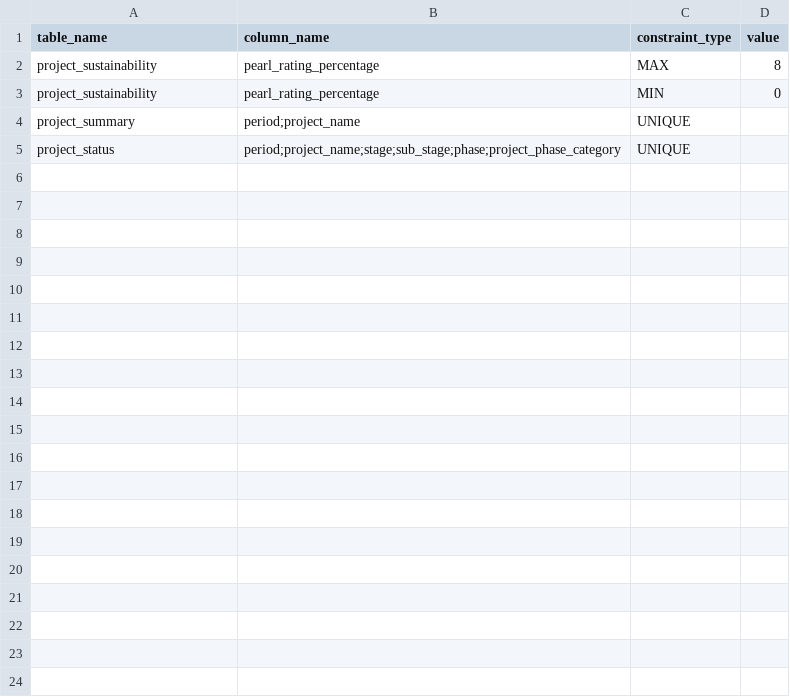
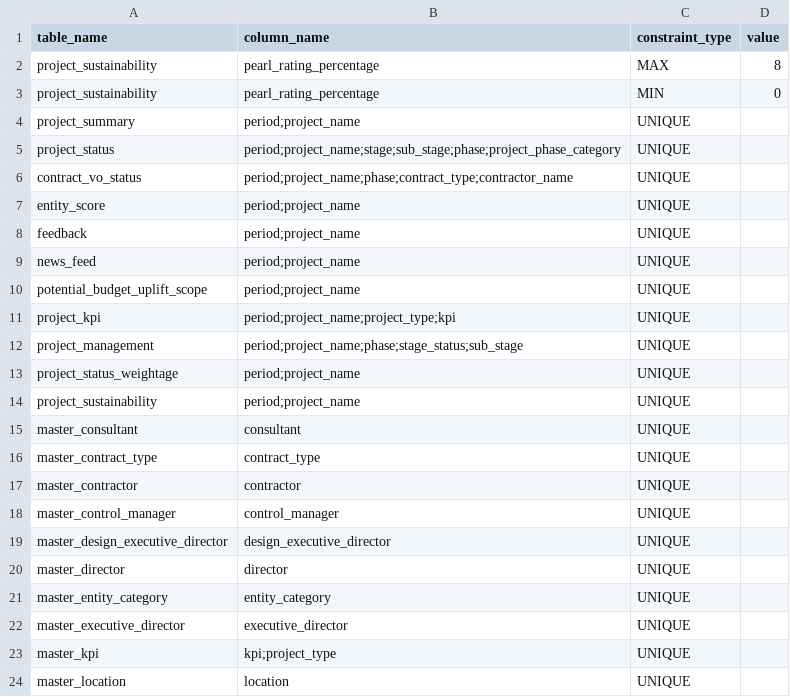
Before and after one commit to Husseinelghoul/database_revamp, a CSV file: config/data_quality_changes/constraints.csv, drawn as a sheet; only a part is shown; the diff covers the shown part only.

```diff
--- a/config/data_quality_changes/constraints.csv
+++ b/config/data_quality_changes/constraints.csv
@@ -5 +5,20 @@ project_summary,period;project_name,UNIQUE,
 project_status,period;project_name;stage;sub_stage;phase;project_phase_category,UNIQUE,
+contract_vo_status,period;project_name;phase;contract_type;contractor_name,UNIQUE,
+entity_score,period;project_name,UNIQUE,
+feedback,period;project_name,UNIQUE,
+news_feed,period;project_name,UNIQUE,
+potential_budget_uplift_scope,period;project_name,UNIQUE,
+project_kpi,period;project_name;project_type;kpi,UNIQUE,
+project_management,period;project_name;phase;stage_status;sub_stage,UNIQUE,
+project_status_weightage,period;project_name,UNIQUE,
+project_sustainability,period;project_name,UNIQUE,
+master_consultant,consultant,UNIQUE,
+master_contract_type,contract_type,UNIQUE,
+master_contractor,contractor,UNIQUE,
+master_control_manager,control_manager,UNIQUE,
+master_design_executive_director,design_executive_director,UNIQUE,
+master_director,director,UNIQUE,
+master_entity_category,entity_category,UNIQUE,
+master_executive_director,executive_director,UNIQUE,
+master_kpi,kpi;project_type,UNIQUE,
+master_location,location,UNIQUE,
```
Also changed, not shown: 23 added rows elsewhere in this file, config/data_integrity_changes/many_to_many_relations.csv, config/master_table_values/master_values.csv, 2 other files.
